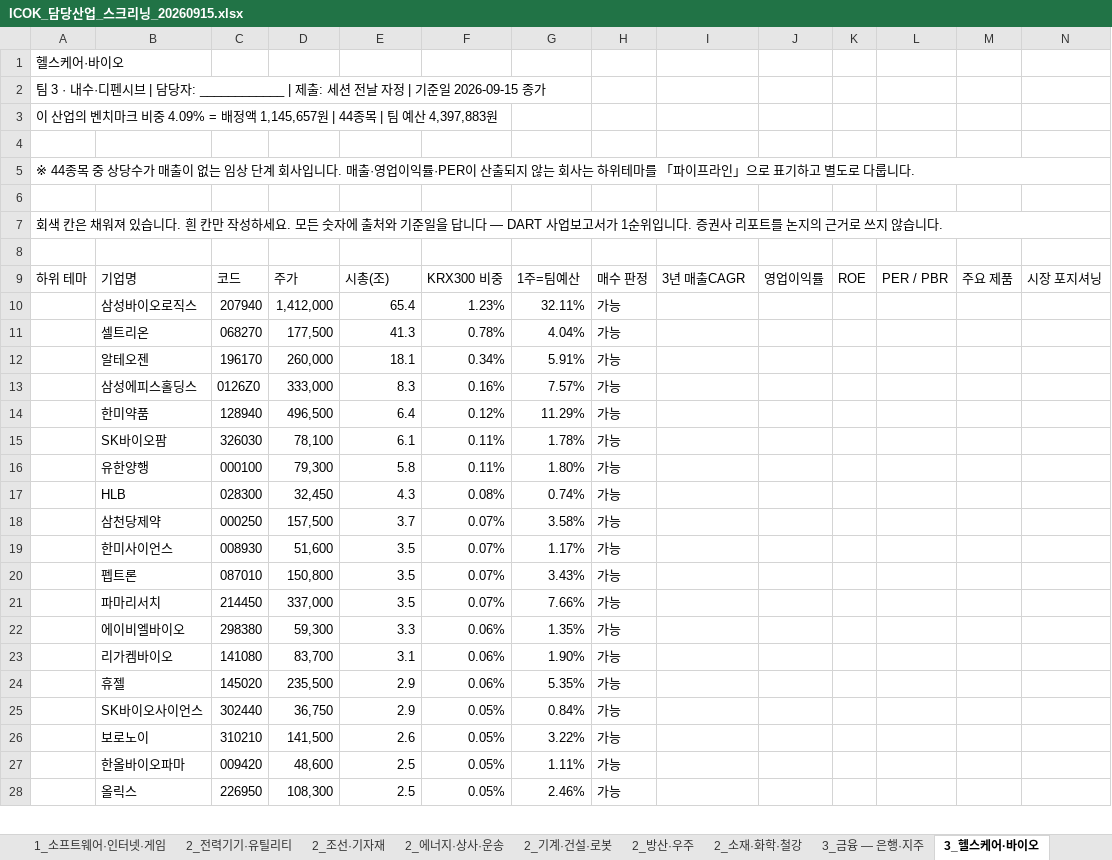
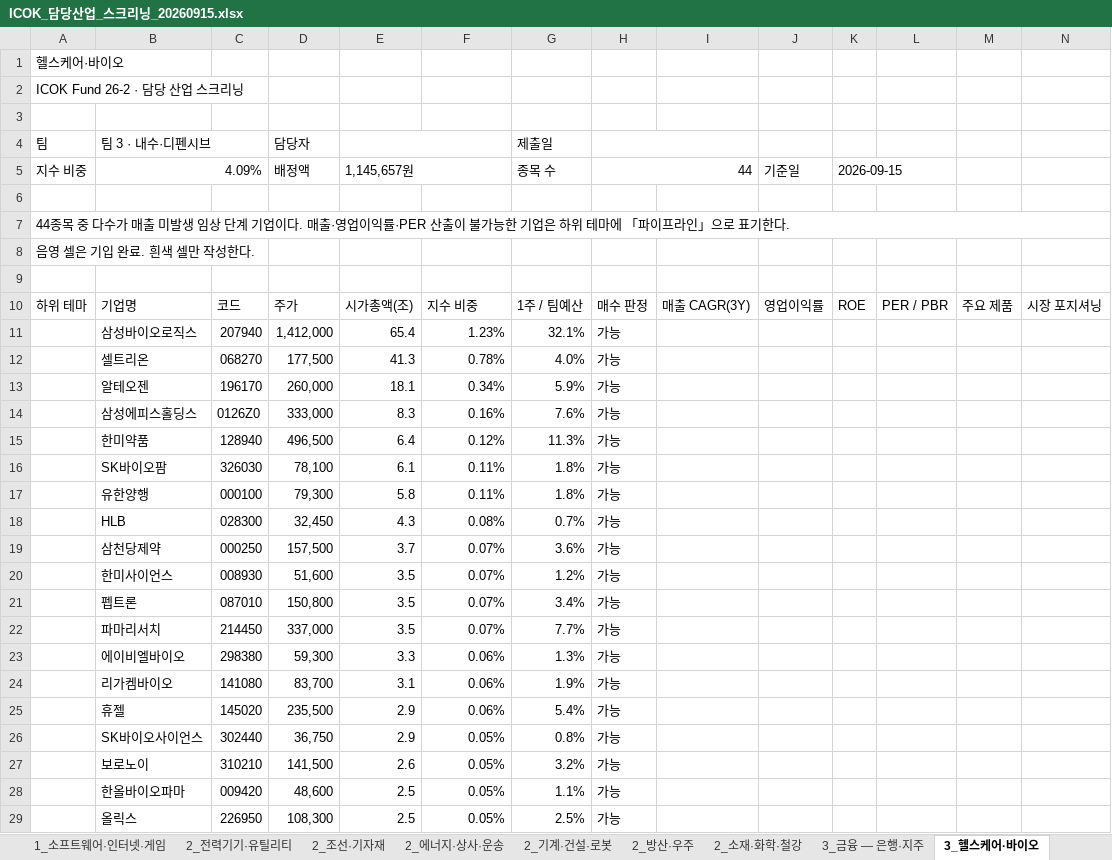
Before and after one commit to ICOKFund/Margin04, an Excel workbook: docs/26-2/templates/ICOK_담당산업_스크리닝_20260915.xlsx, sheet 3_헬스케어·바이오, drawn as a sheet; only a part is shown; values as stored, in another font and other column widths than the file's, no cell formats; removed rows and columns are numbered as before the commit, all else as after; rows hold the shown columns only; the diff covers the shown part only; the diff names each change by its address in the sheet, - before the commit and + after, or states it on an @@ line.

```diff
--- a/docs/26-2/templates/ICOK_담당산업_스크리닝_20260915.xlsx (sheet 3_헬스케어·바이오)
+++ b/docs/26-2/templates/ICOK_담당산업_스크리닝_20260915.xlsx (sheet 3_헬스케어·바이오)
-A2: 팀 3 · 내수·디펜시브 | 담당자: ____________ | 제출: 세션 전날 자정 | 기준일 2026-09-15 종가
+A2: ICOK Fund 26-2 · 담당 산업 스크리닝
-row 3: 이 산업의 벤치마크 비중 4.09% = 배정액 1,145,657원 | 44종목 | 팀 예산 4,397,883원
-row 5: ※ 44종목 중 상당수가 매출이 없는 임상 단계 회사입니다. 매출·영업이익률·PER이 산출되지 않는 회사는 하위테마를 「파이프라인」으로 표기하고 별도로 다룹니다.
+row 4: 팀 | 팀 3 · 내수·디펜시브 |  | 담당자 |  |  | 제출일
+row 5: 지수 비중 | 4.09% |  | 배정액 | 1,145,657원 |  | 종목 수 | 44 |  | 기준일 | 2026-09-15
-A7: 회색 칸은 채워져 있습니다. 흰 칸만 작성하세요. 모든 숫자에 출처와 기준일을 답니다 — DART 사업보고서가 1순위입니다. 증권사 리포트를 논지의 근거로 쓰지 않습니다.
+A7: 44종목 중 다수가 매출 미발생 임상 단계 기업이다. 매출·영업이익률·PER 산출이 불가능한 기업은 하위 테마에 「파이프라인」으로 표기한다.
+row 8: 음영 셀은 기입 완료. 흰색 셀만 작성한다.
-E10: 시총(조)
+E10: 시가총액(조)
-F10: KRX300 비중
+F10: 지수 비중
-G10: 1주=팀예산
+G10: 1주 / 팀예산
-I10: 3년 매출CAGR
+I10: 매출 CAGR(3Y)
-G11: 32.11%
+G11: 32.1%
-G12: 4.04%
+G12: 4.0%
-G13: 5.91%
+G13: 5.9%
-G14: 7.57%
+G14: 7.6%
-G15: 11.29%
+G15: 11.3%
-G16: 1.78%
+G16: 1.8%
-G17: 1.80%
+G17: 1.8%
-G18: 0.74%
+G18: 0.7%
-G19: 3.58%
+G19: 3.6%
-G20: 1.17%
+G20: 1.2%
-G21: 3.43%
+G21: 3.4%
-G22: 7.66%
+G22: 7.7%
-G23: 1.35%
+G23: 1.3%
-G24: 1.90%
+G24: 1.9%
-G25: 5.35%
+G25: 5.4%
-G26: 0.84%
+G26: 0.8%
-G27: 3.22%
+G27: 3.2%
-G28: 1.11%
+G28: 1.1%
-G29: 2.46%
+G29: 2.5%
```
Also changed, not shown: 28 edited cells elsewhere in this sheet, sheet 1_반도체·소부장, sheet 3_소비재·유통, sheet 1_지주(반도체 프록시), sheet 2_기계·건설·로봇, sheet 3_금융 — 보험·증권, sheet 2_전력기기·유틸리티, 11 more sheets, other sheet tabs, cell formats, 1 other file.
